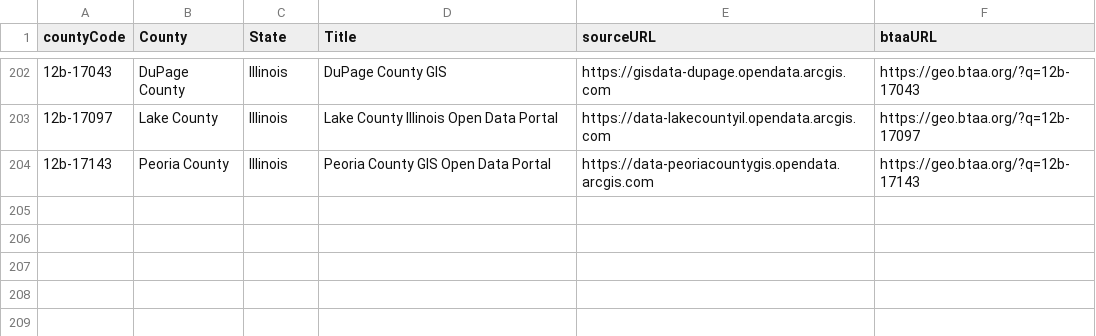
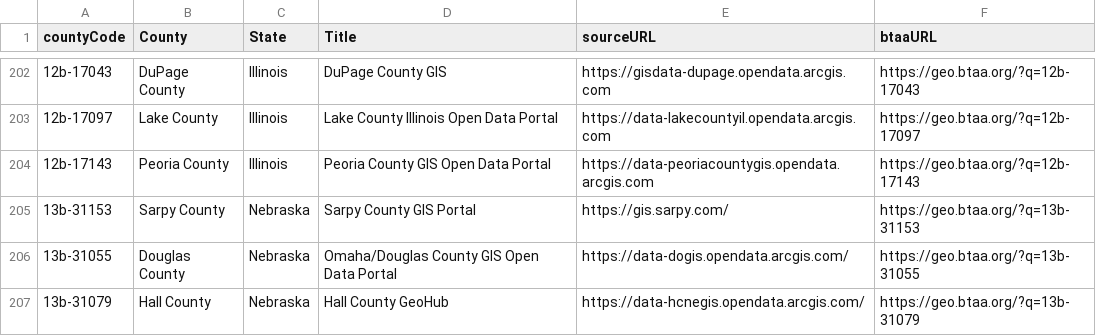
Before and after one commit to YijingZhou33/BTAA_County_Map, a CSV file: leaflet/data/allCounties.csv, drawn as a sheet; only a part is shown, gaps mark what is left out; the diff names each change by its address in the sheet, - before the commit and + after, or states it on an @@ line.

Commit message:
Add Nebraska geoportals

```diff
--- a/leaflet/data/allCounties.csv
+++ b/leaflet/data/allCounties.csv
+row 205: 13b-31153 | Sarpy County | Nebraska | Sarpy County GIS Portal | https://gis.sarpy.com/ | https://geo.btaa.org/?q=13b-31153
+row 206: 13b-31055 | Douglas County | Nebraska | Omaha/Douglas County GIS Open Data Portal | https://data-dogis.opendata.arcgis.com/ | https://geo.btaa.org/?q=13b-31055
+row 207: 13b-31079 | Hall County | Nebraska | Hall County GeoHub | https://data-hcnegis.opendata.arcgis.com/ | https://geo.btaa.org/?q=13b-31079
```
Also changed, not shown: leaflet/data/allCities.csv, leaflet/data/allStates.csv, 7 other files.
